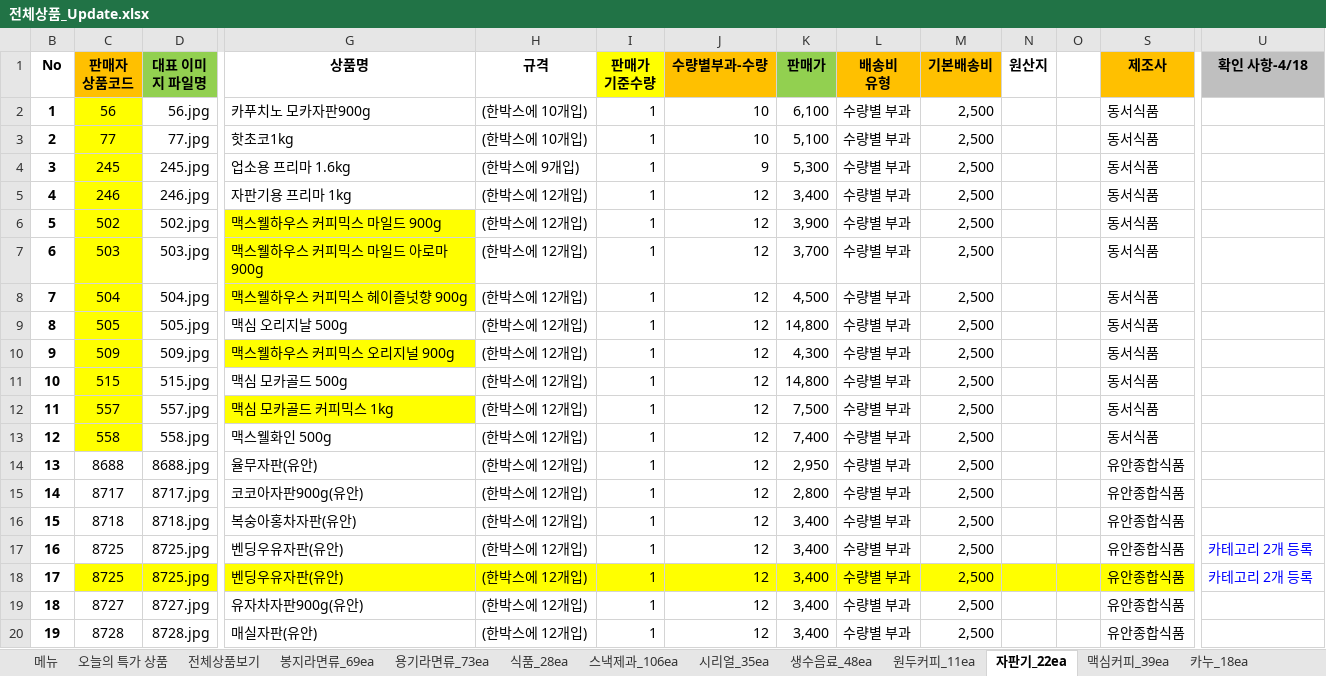
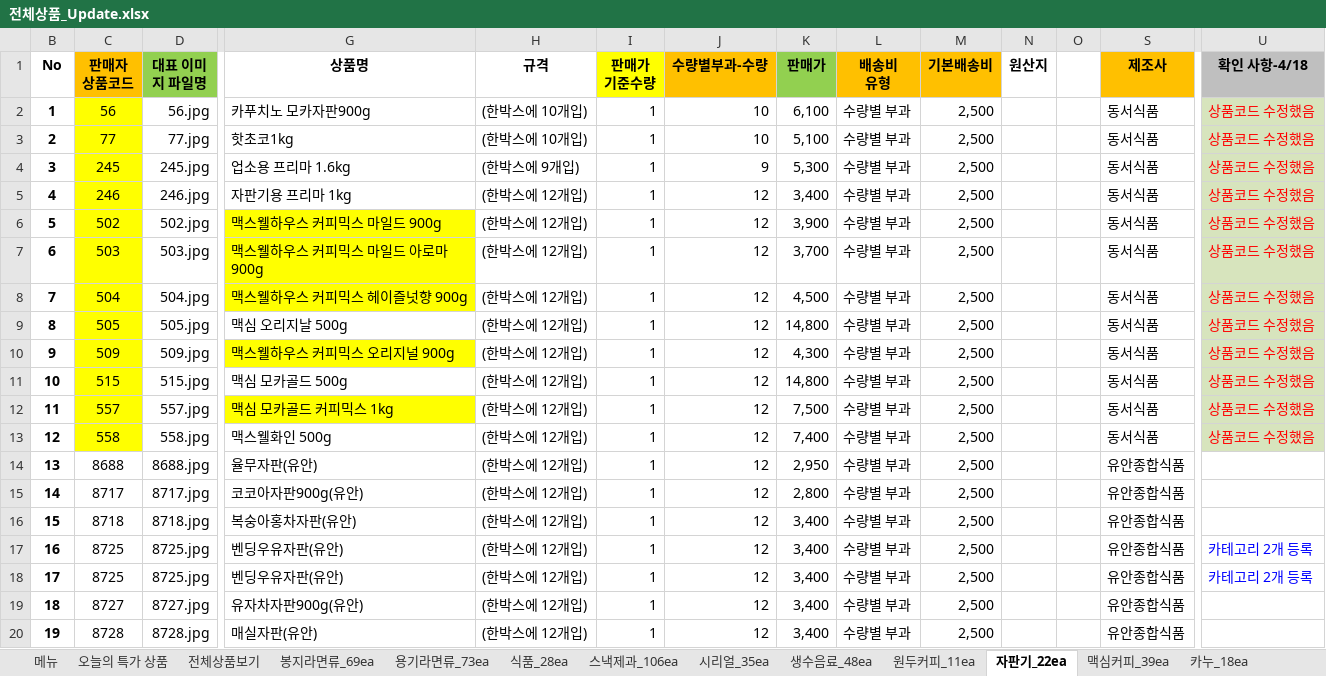
Before and after one commit to ArvidJoung/Tongup, an Excel workbook: 제품_20170414/전체상품_Update.xlsx, sheet 자판기_22ea, drawn as a sheet; only a part is shown, gaps mark what is left out; values as stored, in another font and other column widths than the file's, no borders; the diff covers the shown part only; the diff names each change by its address in the sheet, - before the commit and + after, or states it on an @@ line.

```diff
--- a/제품_20170414/전체상품_Update.xlsx (sheet 자판기_22ea)
+++ b/제품_20170414/전체상품_Update.xlsx (sheet 자판기_22ea)
-U2:U13 (확인 사항-4/18): (empty)
+U2:U13 (확인 사항-4/18): 상품코드 수정했음
-U2:U13 fill: none
+U2:U13 fill: #D7E4BD
-C18:D18 fill: #FFFF00
+C18:D18 fill: none
-G18:O18 fill: #FFFF00
+G18:O18 fill: none
-S18 fill: #FFFF00
+S18 fill: none
```
Also changed, not shown: cell formats elsewhere in this sheet, sheet 오레오_19ea, sheet 전통차_67ea, sheet 카누_18ea, sheet 맥심커피_39ea, formulas that keep their value, hidden cells.
